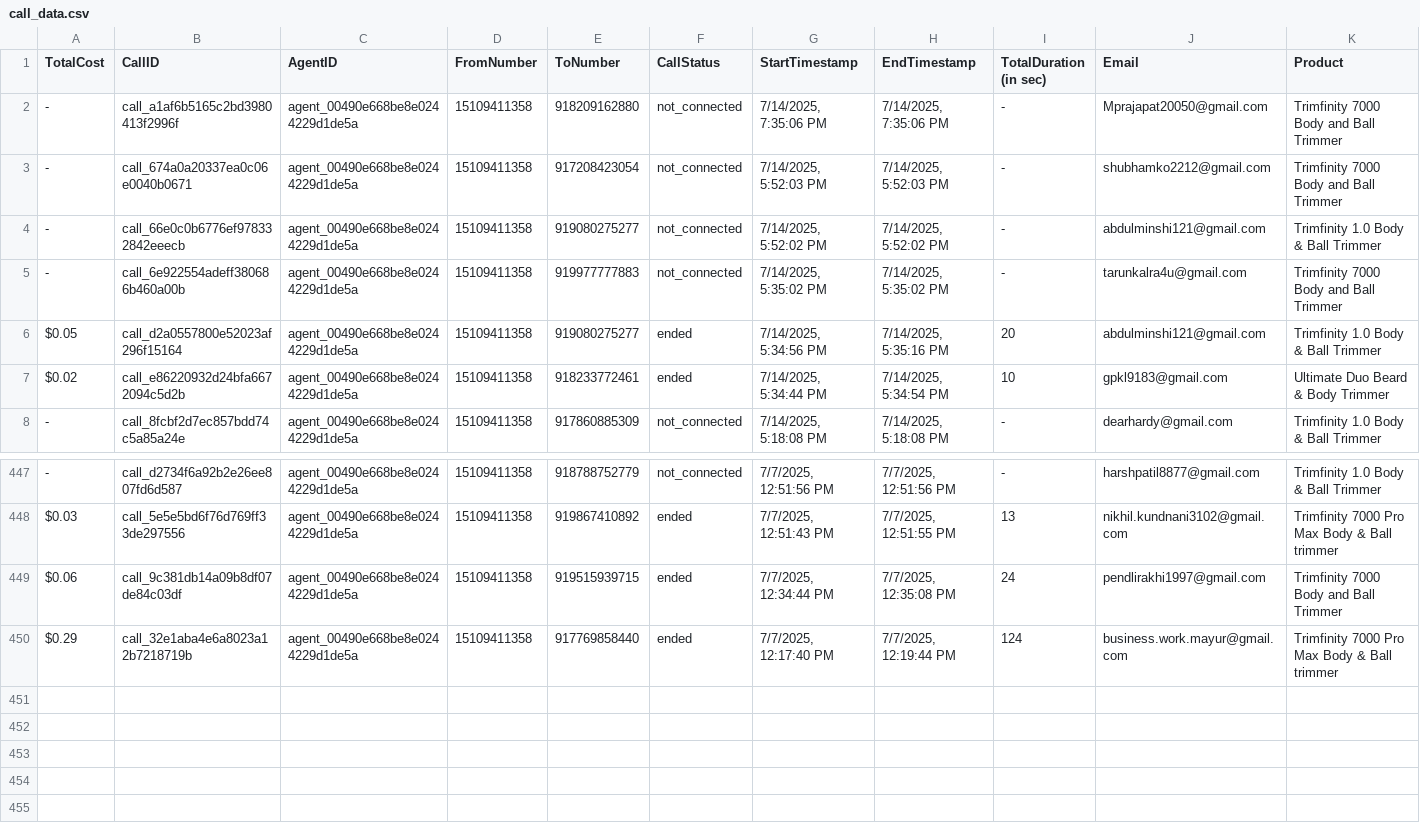
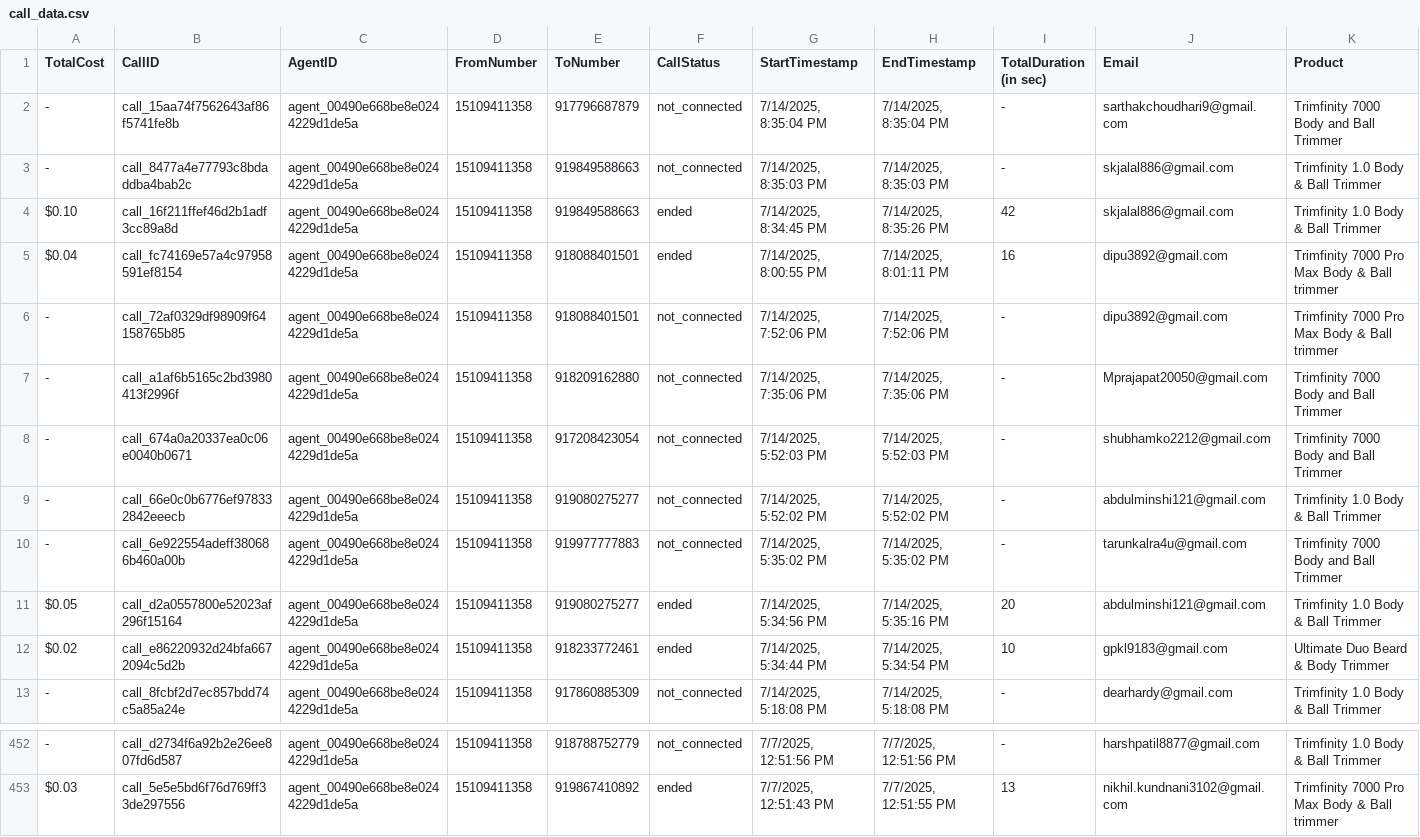
Before and after one commit to Urban-gabru-yog/Trimfinity_Dashboard_1104, a CSV file: data/call_data.csv, drawn as a sheet; only a part is shown, gaps mark what is left out; removed rows and columns are numbered as before the commit, all else as after; rows hold the shown columns only; the diff names each change by its address in the sheet, - before the commit and + after, or states it on an @@ line.

```diff
--- a/data/call_data.csv
+++ b/data/call_data.csv
+row 2: - | call_15aa74f7562643af86f5741fe8b | agent_00490e668be8e0244229d1de5a | 15109411358 | 917796687879 | not_connected | 7/14/2025, 8:35:04 PM | 7/14/2025, 8:35:04 PM | - | sarthakchoudhari9@gmail.com | Trimfinity 7000 Body and Ball Trimmer
+row 3: - | call_8477a4e77793c8bdaddba4bab2c | agent_00490e668be8e0244229d1de5a | 15109411358 | 919849588663 | not_connected | 7/14/2025, 8:35:03 PM | 7/14/2025, 8:35:03 PM | - | skjalal886@gmail.com | Trimfinity 1.0 Body & Ball Trimmer
+row 4: $0.10 | call_16f211ffef46d2b1adf3cc89a8d | agent_00490e668be8e0244229d1de5a | 15109411358 | 919849588663 | ended | 7/14/2025, 8:34:45 PM | 7/14/2025, 8:35:26 PM | 42 | skjalal886@gmail.com | Trimfinity 1.0 Body & Ball Trimmer
+row 5: $0.04 | call_fc74169e57a4c97958591ef8154 | agent_00490e668be8e0244229d1de5a | 15109411358 | 918088401501 | ended | 7/14/2025, 8:00:55 PM | 7/14/2025, 8:01:11 PM | 16 | dipu3892@gmail.com | Trimfinity 7000 Pro Max Body & Ball trimmer
+row 6: - | call_72af0329df98909f64158765b85 | agent_00490e668be8e0244229d1de5a | 15109411358 | 918088401501 | not_connected | 7/14/2025, 7:52:06 PM | 7/14/2025, 7:52:06 PM | - | dipu3892@gmail.com | Trimfinity 7000 Pro Max Body & Ball trimmer
-row 449: $0.06 | call_9c381db14a09b8df07de84c03df | agent_00490e668be8e0244229d1de5a | 15109411358 | 919515939715 | ended | 7/7/2025, 12:34:44 PM | 7/7/2025, 12:35:08 PM | 24 | pendlirakhi1997@gmail.com | Trimfinity 7000 Body and Ball Trimmer
-row 450: $0.29 | call_32e1aba4e6a8023a12b7218719b | agent_00490e668be8e0244229d1de5a | 15109411358 | 917769858440 | ended | 7/7/2025, 12:17:40 PM | 7/7/2025, 12:19:44 PM | 124 | business.work.mayur@gmail.com | Trimfinity 7000 Pro Max Body & Ball trimmer
```
Also changed, not shown: data/merged_data.csv.
